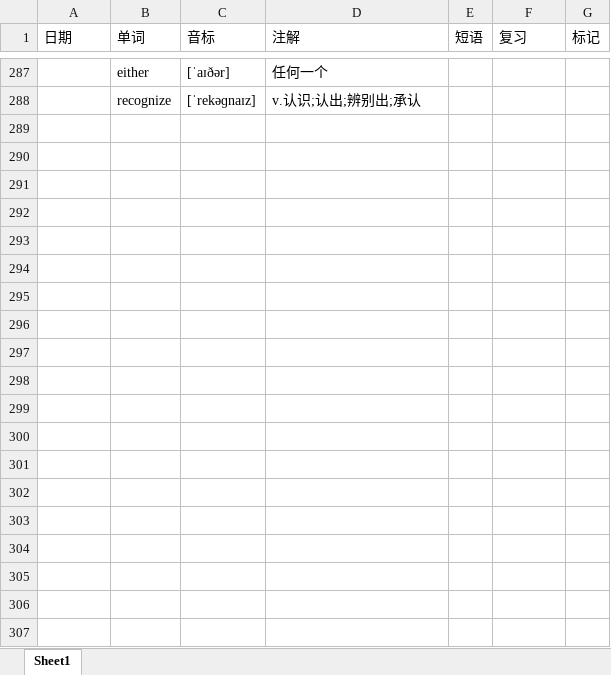
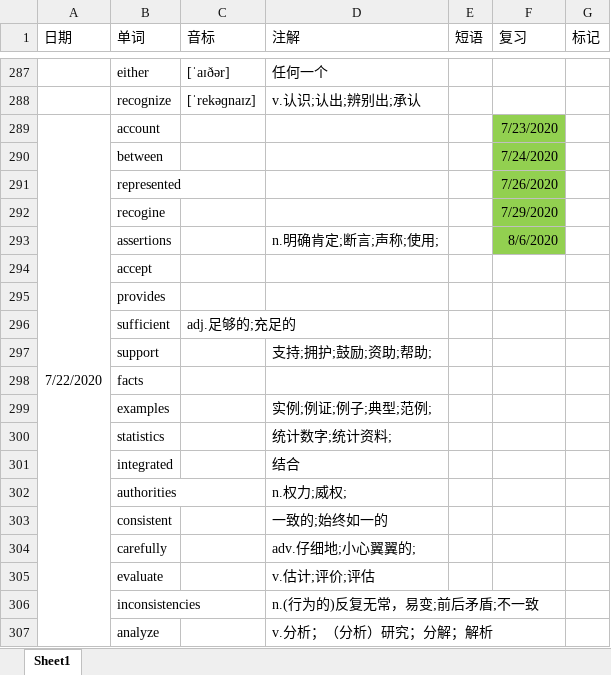
Before and after one commit to GnGx-G/MyMind, an Excel workbook: WordExcel/单词记忆.xlsx, sheet Sheet1, drawn as a sheet; only a part is shown, gaps mark what is left out; values as stored, in another font and other column widths than the file's, no borders; the diff covers the shown part only; the diff names each change by its address in the sheet, - before the commit and + after, or states it on an @@ line.

Commit message:
自考22号复习提交

```diff
--- a/WordExcel/单词记忆.xlsx (sheet Sheet1)
+++ b/WordExcel/单词记忆.xlsx (sheet Sheet1)
+row 289: 7/22/2020 | account |  |  |  | 7/23/2020
+row 290:  | between |  |  |  | 7/24/2020
+row 291:  | represented |  |  |  | 7/26/2020
+row 292:  | recogine |  |  |  | 7/29/2020
+row 293:  | assertions |  | n.明确肯定;断言;声称;使用; |  | 8/6/2020
+row 294:  | accept
+row 295:  | provides
+row 296:  | sufficient | adj.足够的;充足的
+row 297:  | support |  | 支持;拥护;鼓励;资助;帮助;
+row 298:  | facts
+row 299:  | examples |  | 实例;例证;例子;典型;范例;
+row 300:  | statistics |  | 统计数字;统计资料;
+row 301:  | integrated |  | 结合
+row 302:  | authorities |  | n.权力;威权;
+row 303:  | consistent |  | 一致的;始终如一的
+row 304:  | carefully |  | adv.仔细地;小心翼翼的;
+row 305:  | evaluate |  | v.估计;评价;评估
+row 306:  | inconsistencies |  | n.(行为的)反复无常，易变;前后矛盾;不一致
+row 307:  | analyze |  | v.分析；（分析）研究；分解；解析
```
Also changed, not shown: 14 added rows and 5 edited cells elsewhere in this sheet.
